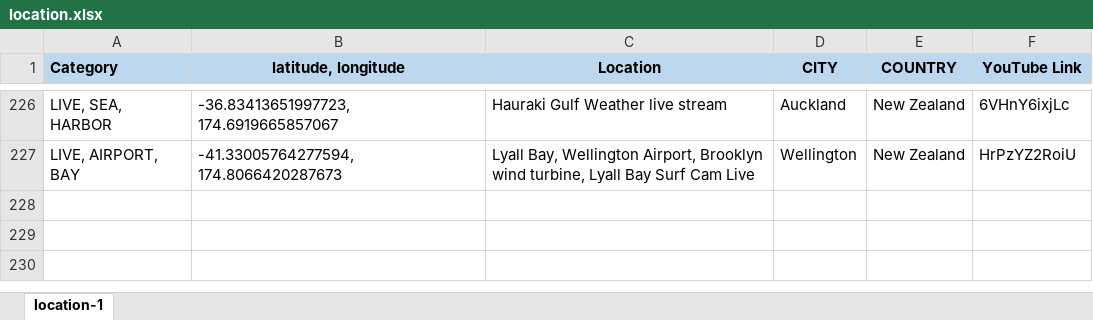
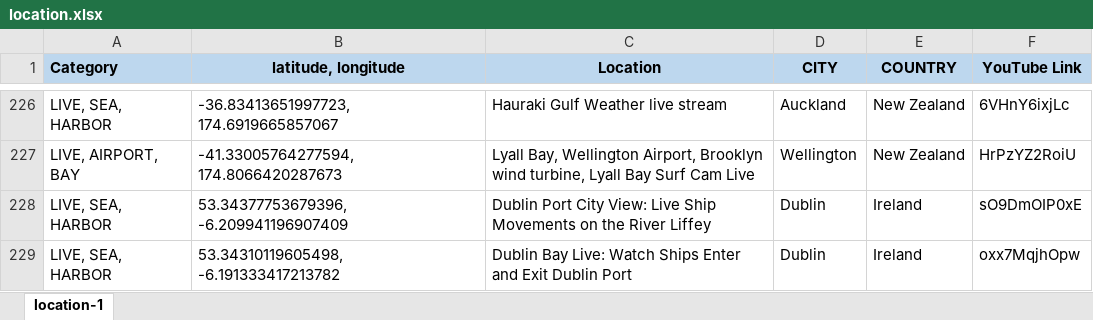
Before and after one commit to Map-youtube/map-youtube, an Excel workbook: location.xlsx, sheet location-1, drawn as a sheet; only a part is shown, gaps mark what is left out; values as stored, in another font and other column widths than the file's, no borders; conditional formats not drawn; the diff names each change by its address in the sheet, - before the commit and + after, or states it on an @@ line.

Commit message:
Add files via upload

```diff
--- a/location.xlsx (sheet location-1)
+++ b/location.xlsx (sheet location-1)
+row 228: LIVE, SEA, HARBOR | 53.34377753679396, -6.209941196907409 | Dublin Port City View: Live Ship Movements on the River Liffey | Dublin | Ireland | sO9DmOIP0xE
+row 229: LIVE, SEA, HARBOR | 53.34310119605498, -6.191333417213782 | Dublin Bay Live: Watch Ships Enter and Exit Dublin Port | Dublin | Ireland | oxx7MqjhOpw
```
